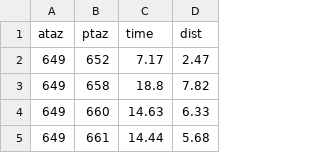
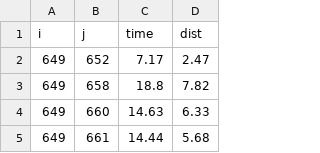
Before and after one commit to RSGInc/micromobility_toolset, a CSV file: ambag_example/base/auto_skim.csv, drawn as a sheet; only a part is shown.

Commit message:
always read from base in initial demand

```diff
--- a/ambag_example/base/auto_skim.csv
+++ b/ambag_example/base/auto_skim.csv
@@ -1,2 +1,2 @@
-ataz,ptaz,time,dist
+i,j,time,dist
 649,652,7.17,2.47
```
Also changed, not shown: 11 other files.
